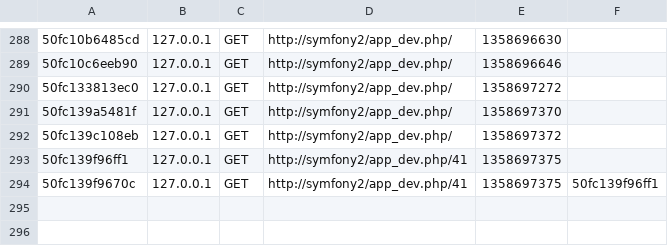
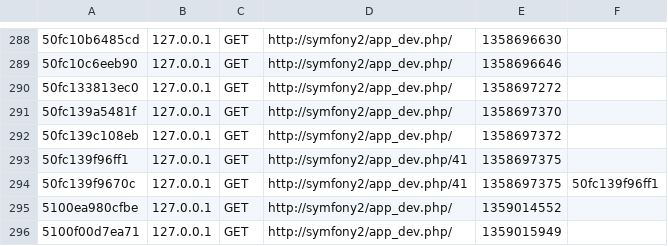
Before and after one commit to oferrotem/Symblog, a CSV file: app/cache/dev/profiler/index.csv, drawn as a sheet; only a part is shown, gaps mark what is left out.

```diff
--- a/app/cache/dev/profiler/index.csv
+++ b/app/cache/dev/profiler/index.csv
@@ -294 +294,3 @@
 50fc139f9670c,127.0.0.1,GET,http://symfony2/app_dev.php/41,1358697375,50fc139f96ff1
+5100ea980cfbe,127.0.0.1,GET,http://symfony2/app_dev.php/,1359014552,
+5100f00d7ea71,127.0.0.1,GET,http://symfony2/app_dev.php/,1359015949,
```
Also changed, not shown: 4 other files.
